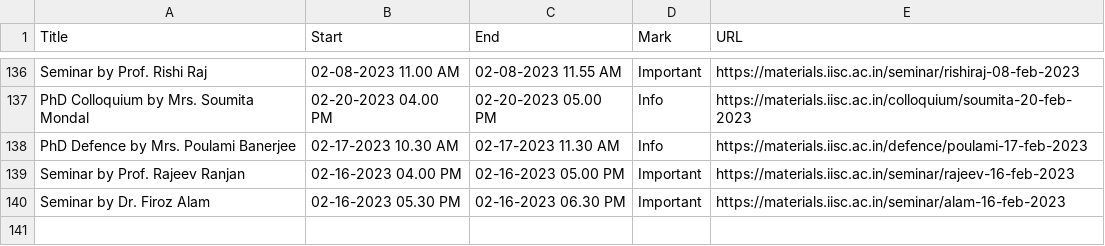
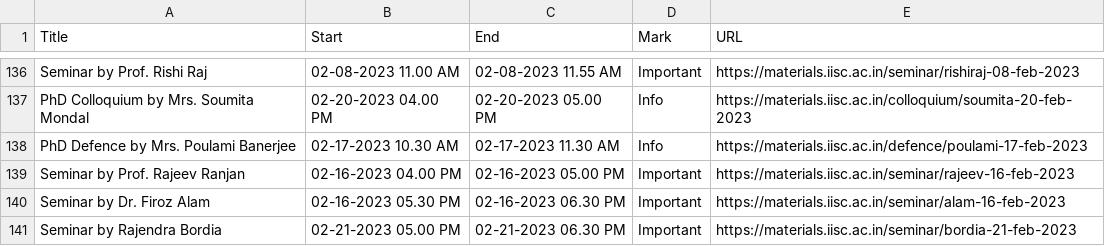
Before and after one commit to mte-iisc/materials-iisc, a CSV file: events/events.csv, drawn as a sheet; only a part is shown, gaps mark what is left out.

```diff
--- a/events/events.csv
+++ b/events/events.csv
@@ -140 +140,2 @@ Seminar by Prof. Rajeev Ranjan,02-16-2023 04.00 PM,02-16-2023 05.00 PM,Important
 Seminar by Dr. Firoz Alam,02-16-2023 05.30 PM,02-16-2023 06.30 PM,Important,https://materials.iisc.ac.in/seminar/alam-16-feb-2023
+Seminar by Rajendra Bordia,02-21-2023 05.00 PM,02-21-2023 06.30 PM,Important,https://materials.iisc.ac.in/seminar/bordia-21-feb-2023
```
Also changed, not shown: _site/events/events.csv, 11 other files.
